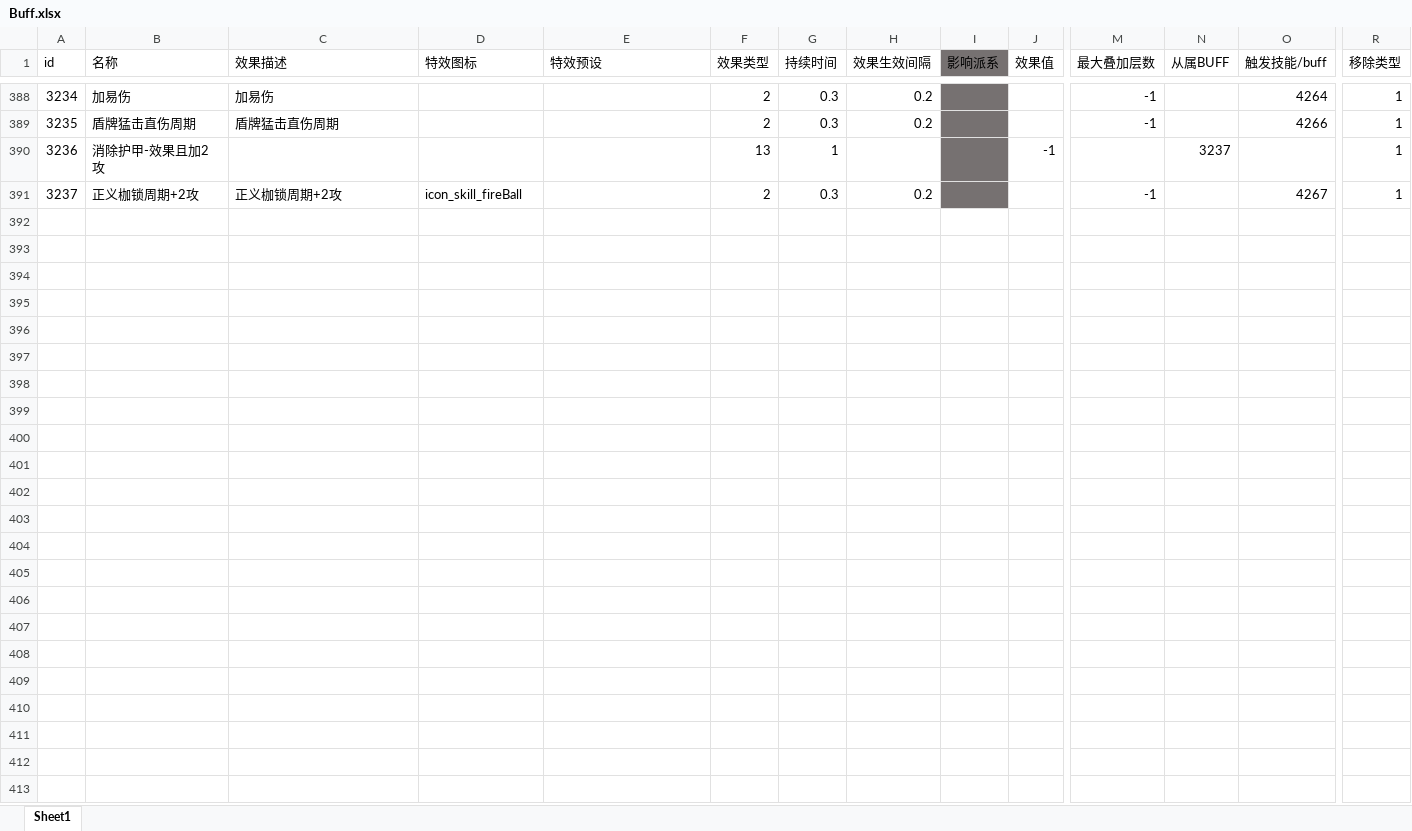
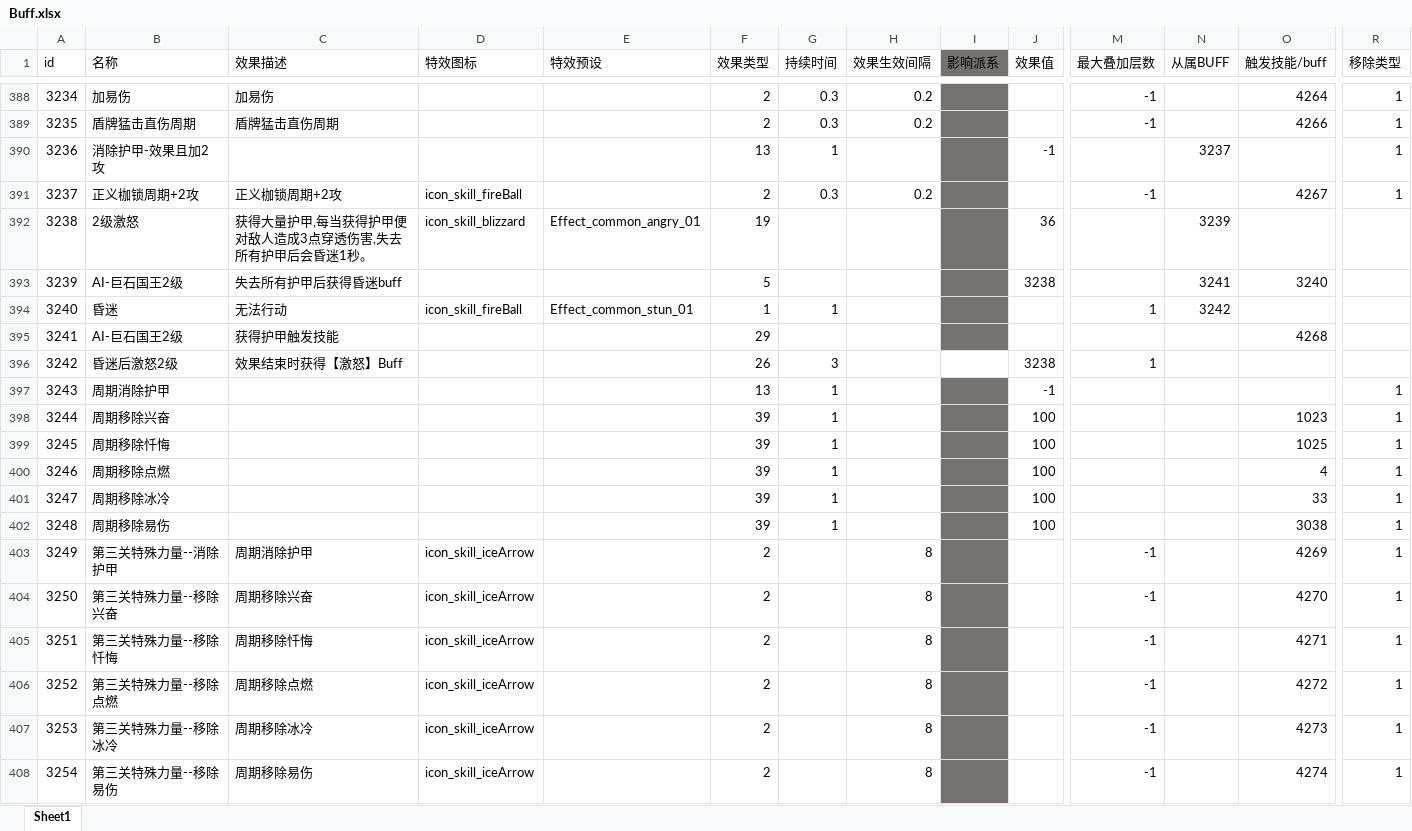
Before and after one commit to heizmoon/MagicPlay, an Excel workbook: Client/Assets/Data/Buff.xlsx, sheet Sheet1, drawn as a sheet; only a part is shown, gaps mark what is left out; values as stored, in another font and other column widths than the file's, no borders; rows hold the shown columns only; the diff names each change by its address in the sheet, - before the commit and + after, or states it on an @@ line.

```diff
--- a/Client/Assets/Data/Buff.xlsx (sheet Sheet1)
+++ b/Client/Assets/Data/Buff.xlsx (sheet Sheet1)
+row 392: 3238 | 2级激怒 | 获得大量护甲,每当获得护甲便对敌人造成3点穿透伤害,失去所有护甲后会昏迷1秒。 | icon_skill_blizzard | Effect_common_angry_01 | 19 |  |  |  | 36 |  | 3239
+row 393: 3239 | AI-巨石国王2级 | 失去所有护甲后获得昏迷buff |  |  | 5 |  |  |  | 3238 |  | 3241 | 3240
+row 394: 3240 | 昏迷 | 无法行动 | icon_skill_fireBall | Effect_common_stun_01 | 1 | 1 |  |  |  | 1 | 3242
+row 395: 3241 | AI-巨石国王2级 | 获得护甲触发技能 |  |  | 29 |  |  |  |  |  |  | 4268
+row 396: 3242 | 昏迷后激怒2级 | 效果结束时获得【激怒】Buff |  |  | 26 | 3 |  |  | 3238 | 1
+row 397: 3243 | 周期消除护甲 |  |  |  | 13 | 1 |  |  | -1 |  |  |  | 1
+row 398: 3244 | 周期移除兴奋 |  |  |  | 39 | 1 |  |  | 100 |  |  | 1023 | 1
+row 399: 3245 | 周期移除忏悔 |  |  |  | 39 | 1 |  |  | 100 |  |  | 1025 | 1
+row 400: 3246 | 周期移除点燃 |  |  |  | 39 | 1 |  |  | 100 |  |  | 4 | 1
+row 401: 3247 | 周期移除冰冷 |  |  |  | 39 | 1 |  |  | 100 |  |  | 33 | 1
+row 402: 3248 | 周期移除易伤 |  |  |  | 39 | 1 |  |  | 100 |  |  | 3038 | 1
+row 403: 3249 | 第三关特殊力量--消除护甲 | 周期消除护甲 | icon_skill_iceArrow |  | 2 |  | 8 |  |  | -1 |  | 4269 | 1
+row 404: 3250 | 第三关特殊力量--移除兴奋 | 周期移除兴奋 | icon_skill_iceArrow |  | 2 |  | 8 |  |  | -1 |  | 4270 | 1
+row 405: 3251 | 第三关特殊力量--移除忏悔 | 周期移除忏悔 | icon_skill_iceArrow |  | 2 |  | 8 |  |  | -1 |  | 4271 | 1
+row 406: 3252 | 第三关特殊力量--移除点燃 | 周期移除点燃 | icon_skill_iceArrow |  | 2 |  | 8 |  |  | -1 |  | 4272 | 1
+row 407: 3253 | 第三关特殊力量--移除冰冷 | 周期移除冰冷 | icon_skill_iceArrow |  | 2 |  | 8 |  |  | -1 |  | 4273 | 1
+row 408: 3254 | 第三关特殊力量--移除易伤 | 周期移除易伤 | icon_skill_iceArrow |  | 2 |  | 8 |  |  | -1 |  | 4274 | 1
```
Also changed, not shown: Client/Assets/Data/MonsterType.xlsx, Client/Assets/Data/Skill.xlsx, 4 other files.
